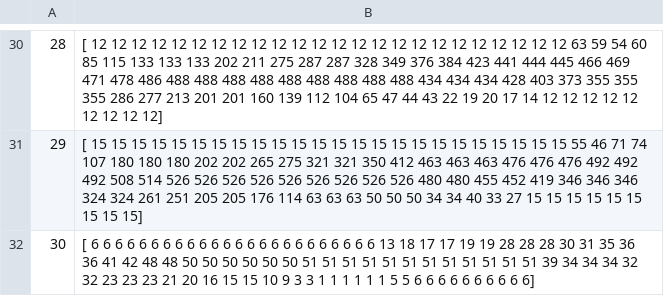
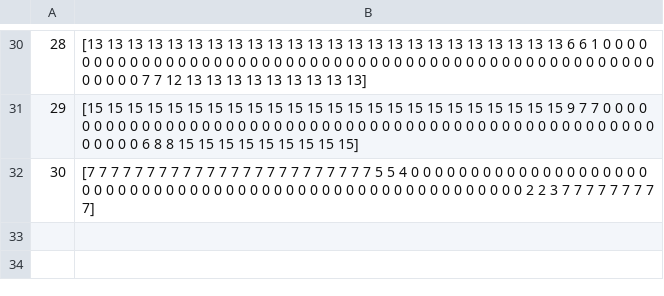
Before and after one commit to gitpay-ru/pyworkforce, a CSV file: examples/shifted_resources_per_slot.csv, drawn as a sheet; only a part is shown, gaps mark what is left out; the diff covers the shown part only.

```diff
--- a/examples/shifted_resources_per_slot.csv
+++ b/examples/shifted_resources_per_slot.csv
@@ -30,3 +30,3 @@
-28,[ 12  12  12  12  12  12  12  12  12  12  12  12  12  12  12  12  12  12  12  12  12  12  12  12  63  59  54  60  85 115 133 133 133 202 211 275 287 287 328 349 376 384 423 441 444 445 466 469 471 478 486 488 488 488 488 488 488 488 488 488 434 434 434 428 403 373 355 355 355 286 277 213 201 201 160 139 112 104  65  47  44  43  22  19  20  17  14  12  12  12  12  12  12  12  12  12]
-29,[ 15  15  15  15  15  15  15  15  15  15  15  15  15  15  15  15  15  15  15  15  15  15  15  15  55  46  71  74 107 180 180 180 202 202 265 275 321 321 350 412 463 463 463 476 476 476 492 492 492 508 514 526 526 526 526 526 526 526 526 526 480 480 455 452 419 346 346 346 324 324 261 251 205 205 176 114  63  63  63  50  50  50  34  34  40  33  27  15  15  15  15  15  15  15  15  15]
-30,[ 6  6  6  6  6  6  6  6  6  6  6  6  6  6  6  6  6  6  6  6  6  6  6  6 13 18 17 17 19 19 28 28 28 30 31 35 36 36 41 42 48 48 50 50 50 50 50 50 51 51 51 51 51 51 51 51 51 51 51 51 39 34 34 34 32 32 23 23 23 21 20 16 15 15 10  9  3  3  1  1  1  1  1  1  5  5  6  6  6  6  6  6  6  6  6  6]
+28,[13 13 13 13 13 13 13 13 13 13 13 13 13 13 13 13 13 13 13 13 13 13 13 13  6  6  1  0  0  0  0  0  0  0  0  0  0  0  0  0  0  0  0  0  0  0  0  0  0  0  0  0  0  0  0  0  0  0  0  0  0  0  0  0  0  0  0  0  0  0  0  0  0  0  0  0  0  0  0  0  0  0  0  0  7  7 12 13 13 13 13 13 13 13 13 13]
+29,[15 15 15 15 15 15 15 15 15 15 15 15 15 15 15 15 15 15 15 15 15 15 15 15  9  7  7  0  0  0  0  0  0  0  0  0  0  0  0  0  0  0  0  0  0  0  0  0  0  0  0  0  0  0  0  0  0  0  0  0  0  0  0  0  0  0  0  0  0  0  0  0  0  0  0  0  0  0  0  0  0  0  0  0  6  8  8 15 15 15 15 15 15 15 15 15]
+30,[7 7 7 7 7 7 7 7 7 7 7 7 7 7 7 7 7 7 7 7 7 7 7 7 5 5 4 0 0 0 0 0 0 0 0 0 0 0 0 0 0 0 0 0 0 0 0 0 0 0 0 0 0 0 0 0 0 0 0 0 0 0 0 0 0 0 0 0 0 0 0 0 0 0 0 0 0 0 0 0 0 0 0 0 2 2 3 7 7 7 7 7 7 7 7 7]
```
Also changed, not shown: 28 edited cells elsewhere in this file, examples/scheduling_output_stage2.csv, 19 other files.
